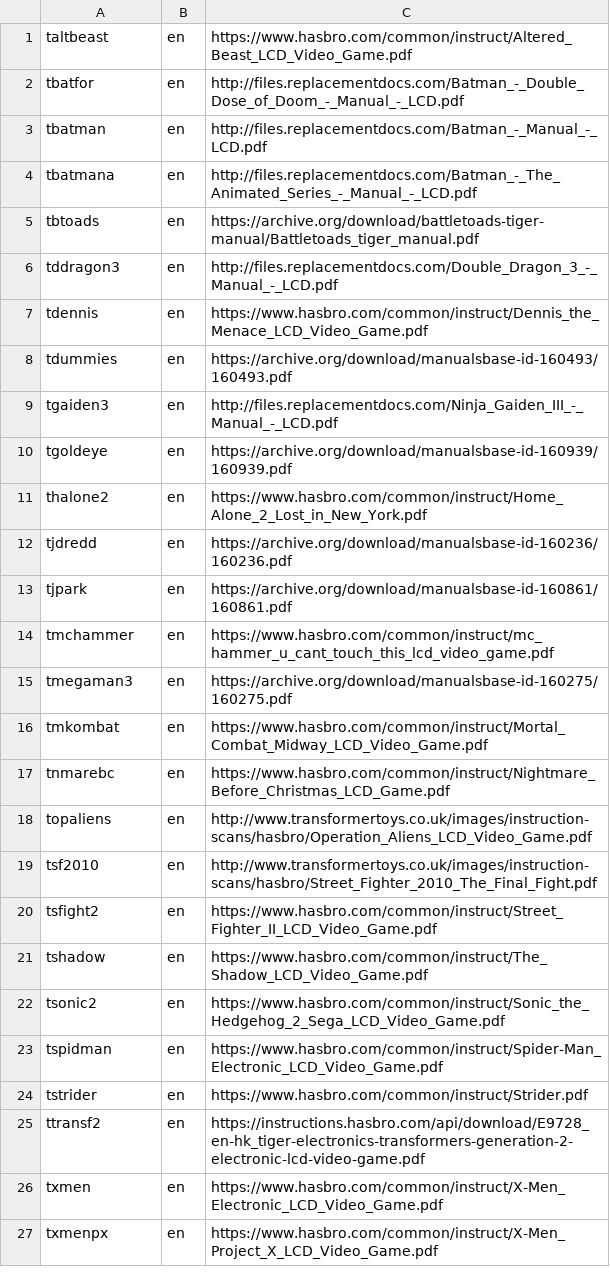
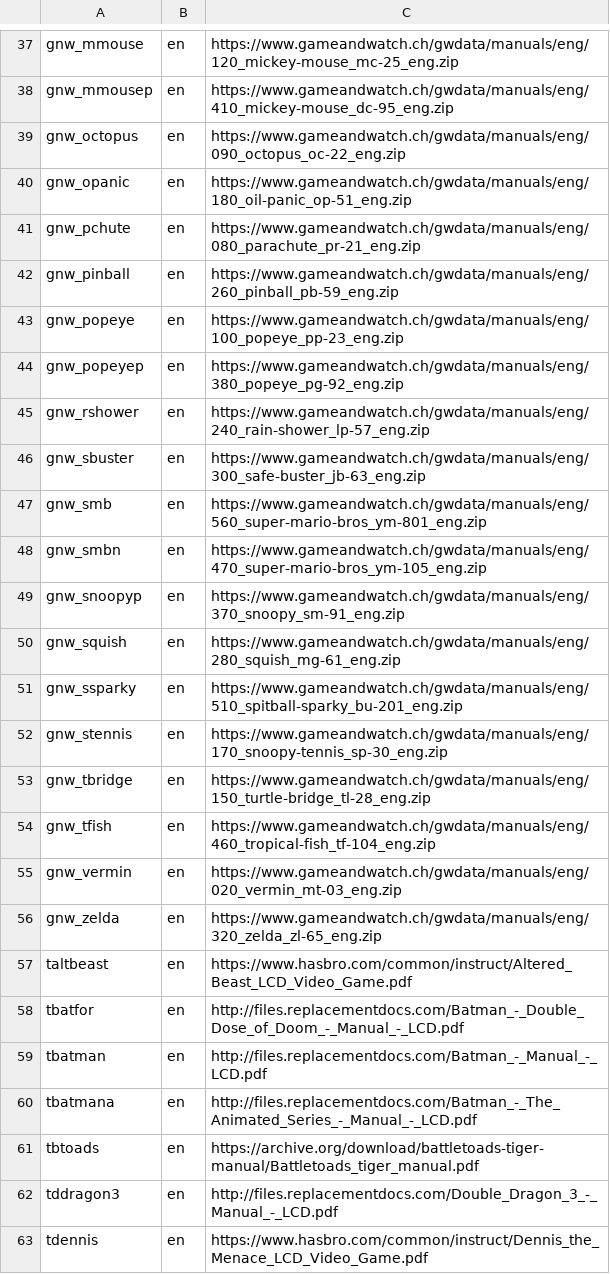
Before and after one commit to obrie/retrokit, a TSV file: config/systems/mess/manuals.tsv, drawn as a sheet; only a part is shown, gaps mark what is left out; the shorter side is filled out with more unchanged rows; the diff covers the shown part only.

```diff
--- a/config/systems/mess/manuals.tsv
+++ b/config/systems/mess/manuals.tsv
@@ -1 +37,21 @@
+gnw_mmouse	en	https://www.gameandwatch.ch/gwdata/manuals/eng/120_mickey-mouse_mc-25_eng.zip
+gnw_mmousep	en	https://www.gameandwatch.ch/gwdata/manuals/eng/410_mickey-mouse_dc-95_eng.zip
+gnw_octopus	en	https://www.gameandwatch.ch/gwdata/manuals/eng/090_octopus_oc-22_eng.zip
+gnw_opanic	en	https://www.gameandwatch.ch/gwdata/manuals/eng/180_oil-panic_op-51_eng.zip
+gnw_pchute	en	https://www.gameandwatch.ch/gwdata/manuals/eng/080_parachute_pr-21_eng.zip
+gnw_pinball	en	https://www.gameandwatch.ch/gwdata/manuals/eng/260_pinball_pb-59_eng.zip
+gnw_popeye	en	https://www.gameandwatch.ch/gwdata/manuals/eng/100_popeye_pp-23_eng.zip
+gnw_popeyep	en	https://www.gameandwatch.ch/gwdata/manuals/eng/380_popeye_pg-92_eng.zip
+gnw_rshower	en	https://www.gameandwatch.ch/gwdata/manuals/eng/240_rain-shower_lp-57_eng.zip
+gnw_sbuster	en	https://www.gameandwatch.ch/gwdata/manuals/eng/300_safe-buster_jb-63_eng.zip
+gnw_smb	en	https://www.gameandwatch.ch/gwdata/manuals/eng/560_super-mario-bros_ym-801_eng.zip
+gnw_smbn	en	https://www.gameandwatch.ch/gwdata/manuals/eng/470_super-mario-bros_ym-105_eng.zip
+gnw_snoopyp	en	https://www.gameandwatch.ch/gwdata/manuals/eng/370_snoopy_sm-91_eng.zip
+gnw_squish	en	https://www.gameandwatch.ch/gwdata/manuals/eng/280_squish_mg-61_eng.zip
+gnw_ssparky	en	https://www.gameandwatch.ch/gwdata/manuals/eng/510_spitball-sparky_bu-201_eng.zip
+gnw_stennis	en	https://www.gameandwatch.ch/gwdata/manuals/eng/170_snoopy-tennis_sp-30_eng.zip
+gnw_tbridge	en	https://www.gameandwatch.ch/gwdata/manuals/eng/150_turtle-bridge_tl-28_eng.zip
+gnw_tfish	en	https://www.gameandwatch.ch/gwdata/manuals/eng/460_tropical-fish_tf-104_eng.zip
+gnw_vermin	en	https://www.gameandwatch.ch/gwdata/manuals/eng/020_vermin_mt-03_eng.zip
+gnw_zelda	en	https://www.gameandwatch.ch/gwdata/manuals/eng/320_zelda_zl-65_eng.zip
 taltbeast	en	https://www.hasbro.com/common/instruct/Altered_Beast_LCD_Video_Game.pdf
```
Also changed, not shown: 36 added rows elsewhere in this file, config/systems/mess/artwork.tsv, 6 other files.
